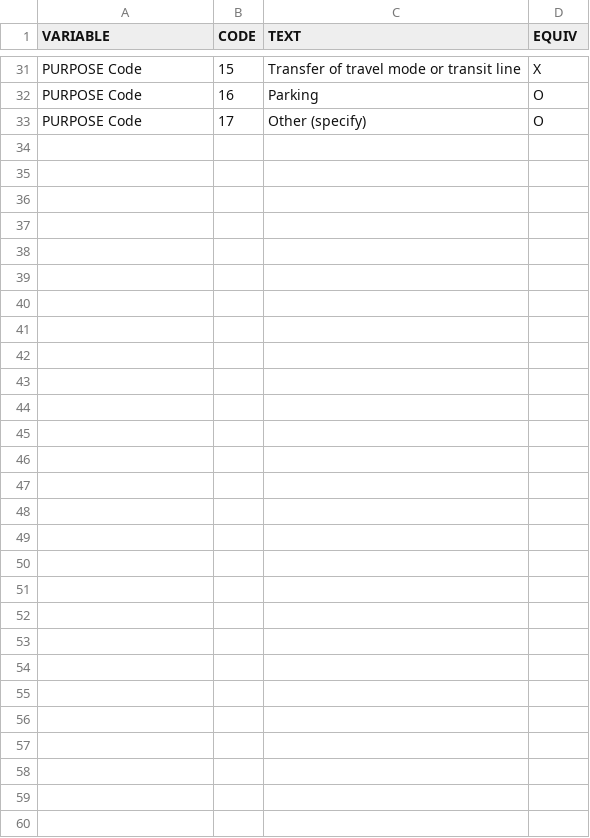
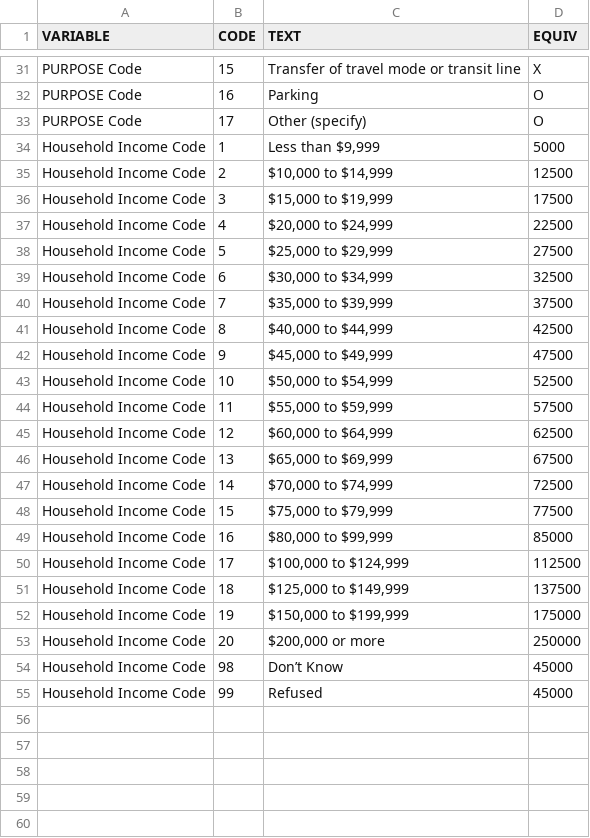
Before and after one commit to OahuMPO/OahuTDFM, a CSV file: docs/data/input/vis_survey_2024/vis2024_equiv_table.csv, drawn as a sheet; only a part is shown, gaps mark what is left out; the diff covers the shown part only.

Commit message:
Update vis survey processing
New data set from ETC now includes income

```diff
--- a/docs/data/input/vis_survey_2024/vis2024_equiv_table.csv
+++ b/docs/data/input/vis_survey_2024/vis2024_equiv_table.csv
@@ -33,28 +33,23 @@ PURPOSE Code,16,Parking,O
 PURPOSE Code,17,Other (specify),O
-,,,
-,,,
-,,,
-,,,
-,,,
-,,,
-,,,
-,,,
-,,,
-,,,
-,,,
-,,,
-,,,
-,,,
-,,,
-,,,
-,,,
-,,,
-,,,
-,,,
-,,,
-,,,
-,,,
-,,,
-,,,
-,,,
-,,,
+Household Income Code,1,"Less than $9,999",5000
+Household Income Code,2,"$10,000 to $14,999",12500
+Household Income Code,3,"$15,000 to $19,999",17500
+Household Income Code,4,"$20,000 to $24,999",22500
+Household Income Code,5,"$25,000 to $29,999",27500
+Household Income Code,6,"$30,000 to $34,999",32500
+Household Income Code,7,"$35,000 to $39,999",37500
+Household Income Code,8,"$40,000 to $44,999",42500
+Household Income Code,9,"$45,000 to $49,999",47500
+Household Income Code,10,"$50,000 to $54,999",52500
+Household Income Code,11,"$55,000 to $59,999",57500
+Household Income Code,12,"$60,000 to $64,999",62500
+Household Income Code,13,"$65,000 to $69,999",67500
+Household Income Code,14,"$70,000 to $74,999",72500
+Household Income Code,15,"$75,000 to $79,999",77500
+Household Income Code,16,"$80,000 to $99,999",85000
+Household Income Code,17,"$100,000 to $124,999",112500
+Household Income Code,18,"$125,000 to $149,999",137500
+Household Income Code,19,"$150,000 to $199,999",175000
+Household Income Code,20,"$200,000 or more",250000
+Household Income Code,98,Don’t Know,45000
+Household Income Code,99,Refused,45000
```
Also changed, not shown: 86 removed rows elsewhere in this file, 1 other file.
